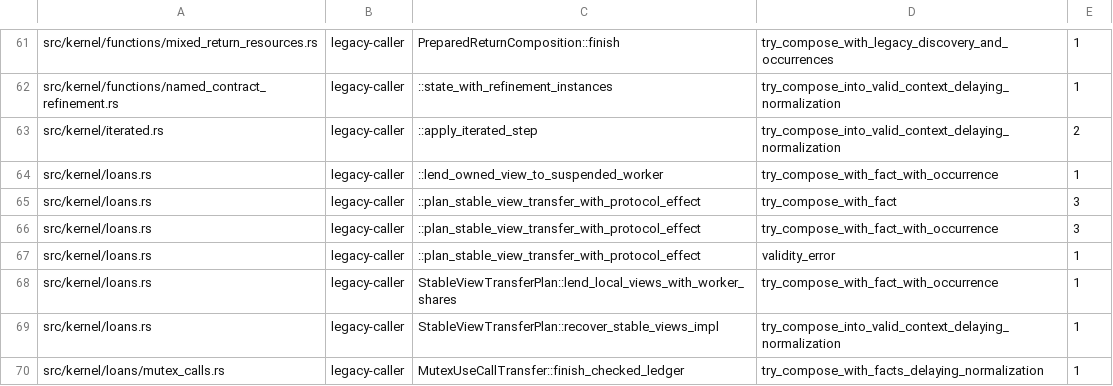
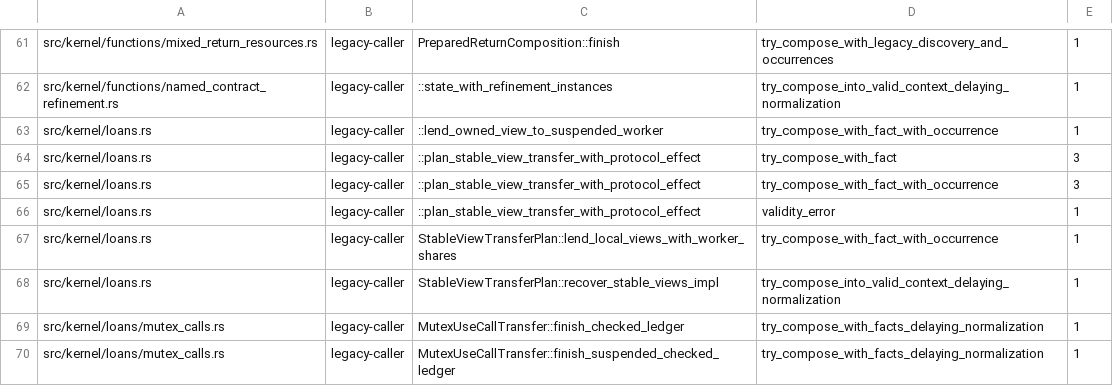
Before and after one commit to clicklang/click, a TSV file: build_support/ownership_fallback_edges.tsv, drawn as a sheet; only a part is shown, gaps mark what is left out; the shorter side is filled out with more unchanged rows.

Commit message:
Construct composite footprint transfers and iterated exposure

```diff
--- a/build_support/ownership_fallback_edges.tsv
+++ b/build_support/ownership_fallback_edges.tsv
@@ -62,3 +62,2 @@ src/kernel/functions/mixed_return_resources.rs	legacy-caller	PreparedReturnCompo
 src/kernel/functions/named_contract_refinement.rs	legacy-caller	::state_with_refinement_instances	try_compose_into_valid_context_delaying_normalization	1
-src/kernel/iterated.rs	legacy-caller	::apply_iterated_step	try_compose_into_valid_context_delaying_normalization	2
 src/kernel/loans.rs	legacy-caller	::lend_owned_view_to_suspended_worker	try_compose_with_fact_with_occurrence	1
```
Also changed, not shown: 12 other files.
